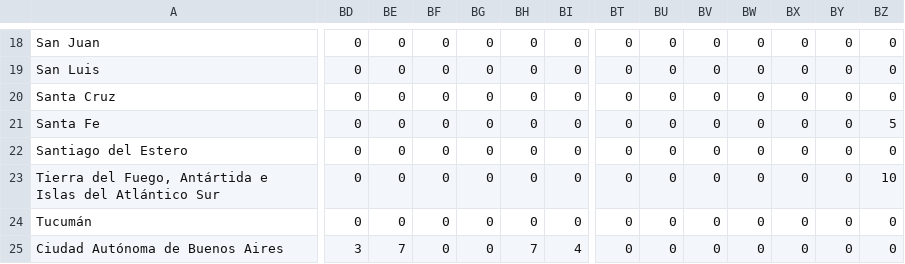
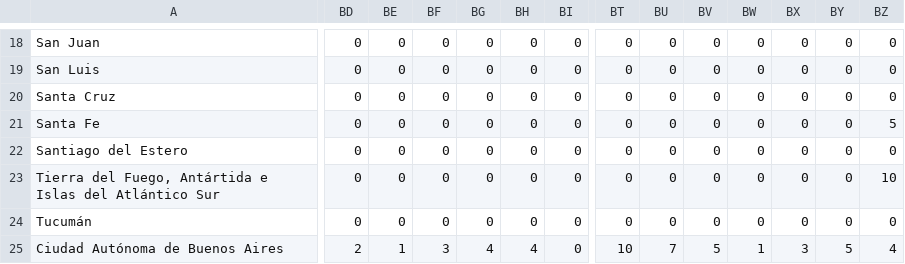
Before and after one commit to facttic/apibueno, a CSV file: app/data/time_series_recovered.csv, drawn as a sheet; only a part is shown, gaps mark what is left out; the diff covers the shown part only; the diff names each change by its address in the sheet, - before the commit and + after, or states it on an @@ line.

Commit message:
arreglar datos hasta 04-13 usando los reportes de caba

```diff
--- a/app/data/time_series_recovered.csv
+++ b/app/data/time_series_recovered.csv
-BD25: 3
+BD25: 2
-BE25: 7
+BE25: 1
-BF25: 0
+BF25: 3
-BG25: 0
+BG25: 4
-BH25: 7
+BH25: 4
-BI25: 4
+BI25: 0
-BT25: 0
+BT25: 10
-BU25: 0
+BU25: 7
-BV25: 0
+BV25: 5
-BW25: 0
+BW25: 1
-BX25: 0
+BX25: 3
-BY25: 0
+BY25: 5
-BZ25: 0
+BZ25: 4
```
Also changed, not shown: 8 edited cells elsewhere in this file.
